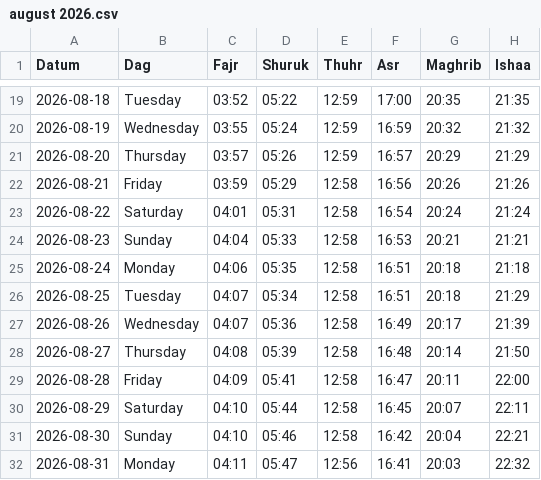
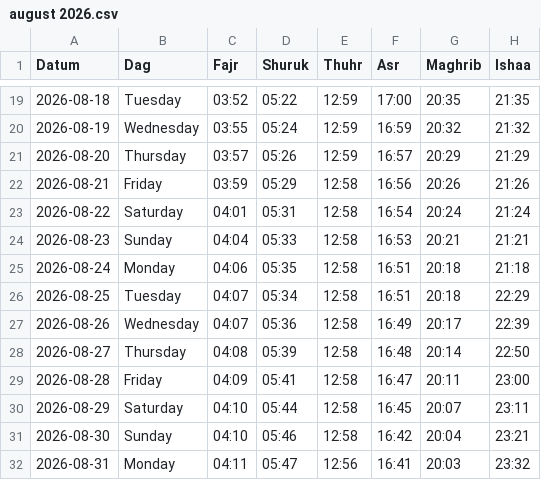
Before and after one commit to Abdumah-code/prayer-times-website, a CSV file: data/august 2026.csv, drawn as a sheet; only a part is shown, gaps mark what is left out.

Commit message:
isha

```diff
--- a/data/august 2026.csv
+++ b/data/august 2026.csv
@@ -25,8 +25,8 @@ Datum,Dag,Fajr,Shuruk,Thuhr,Asr,Maghrib,Ishaa
 2026-08-24,Monday,04:06,05:35,12:58,16:51,20:18,21:18
-2026-08-25,Tuesday,04:07,05:34,12:58,16:51,20:18,21:29
-2026-08-26,Wednesday,04:07,05:36,12:58,16:49,20:17,21:39
-2026-08-27,Thursday,04:08,05:39,12:58,16:48,20:14,21:50
-2026-08-28,Friday,04:09,05:41,12:58,16:47,20:11,22:00
-2026-08-29,Saturday,04:10,05:44,12:58,16:45,20:07,22:11
-2026-08-30,Sunday,04:10,05:46,12:58,16:42,20:04,22:21
-2026-08-31,Monday,04:11,05:47,12:56,16:41,20:03,22:32
+2026-08-25,Tuesday,04:07,05:34,12:58,16:51,20:18,22:29
+2026-08-26,Wednesday,04:07,05:36,12:58,16:49,20:17,22:39
+2026-08-27,Thursday,04:08,05:39,12:58,16:48,20:14,22:50
+2026-08-28,Friday,04:09,05:41,12:58,16:47,20:11,23:00
+2026-08-29,Saturday,04:10,05:44,12:58,16:45,20:07,23:11
+2026-08-30,Sunday,04:10,05:46,12:58,16:42,20:04,23:21
+2026-08-31,Monday,04:11,05:47,12:56,16:41,20:03,23:32
```
